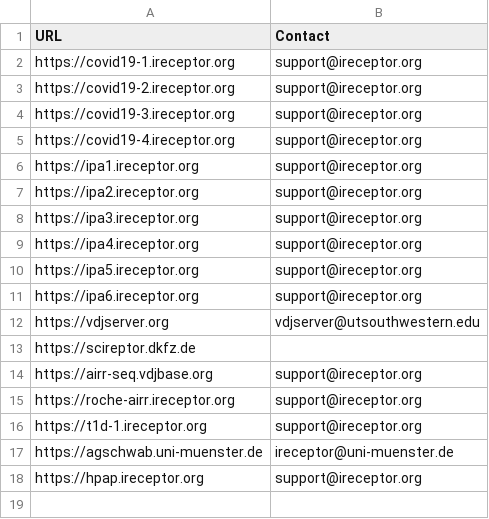
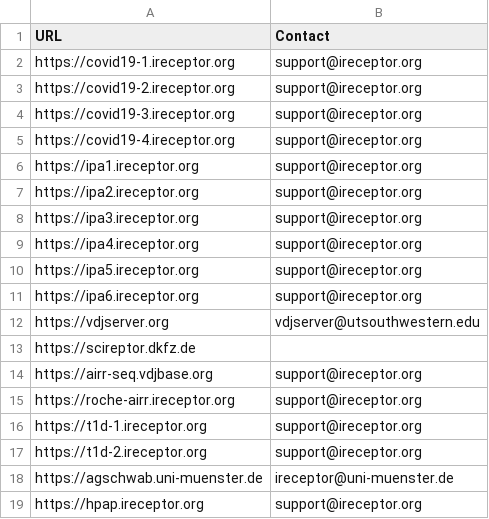
Before and after one commit to airr-community/adc-registry, a TSV file: ADC-registry.tsv, drawn as a sheet; the diff names each change by its address in the sheet, - before the commit and + after, or states it on an @@ line.

Commit message:
Add t1d-2.ireceptor.org to Registry file
As per #8

```diff
--- a/ADC-registry.tsv
+++ b/ADC-registry.tsv
+row 17: https://t1d-2.ireceptor.org | support@ireceptor.org
```
